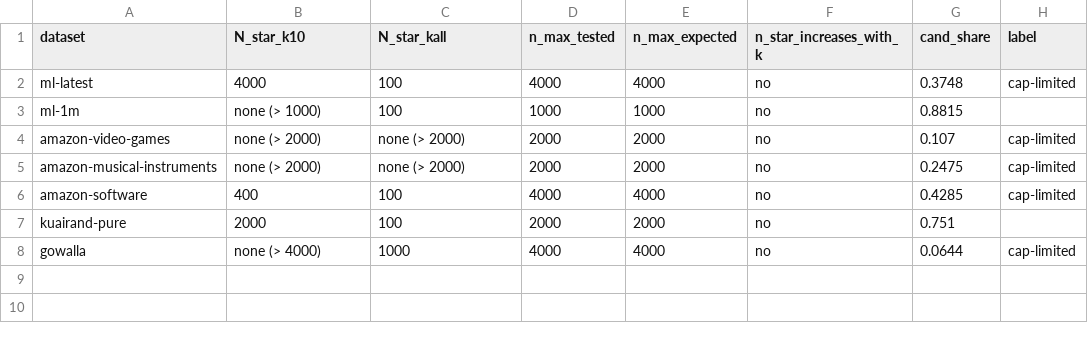
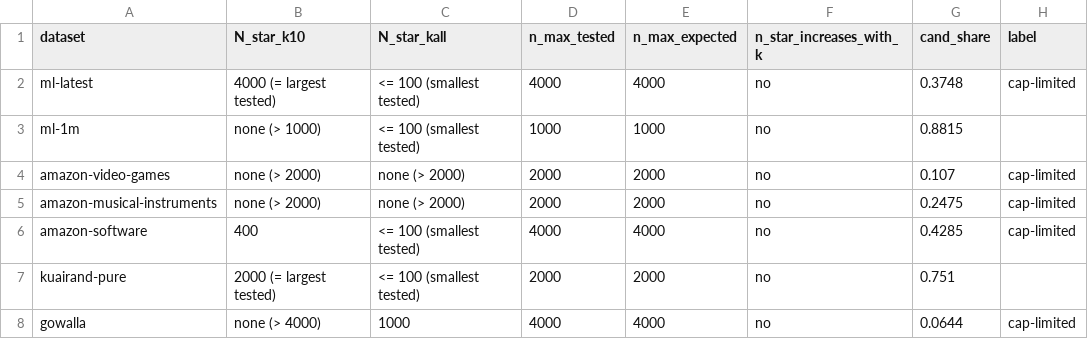
Before and after one commit to JerNB/Federated_Data_Gathering_Research, a CSV file: results/small_sample_popularity/03_tables/an_confirm2_c3_nstar.csv, drawn as a sheet.

Commit message:
Review fixes in an_confirm2; an_c3_checks companion (in-universe, small N)

```diff
--- a/results/small_sample_popularity/03_tables/an_confirm2_c3_nstar.csv
+++ b/results/small_sample_popularity/03_tables/an_confirm2_c3_nstar.csv
@@ -1,8 +1,8 @@
 dataset,N_star_k10,N_star_kall,n_max_tested,n_max_expected,n_star_increases_with_k,cand_share,label
-ml-latest,4000,100,4000,4000,no,0.3748,cap-limited
-ml-1m,none (> 1000),100,1000,1000,no,0.8815,
+ml-latest,4000 (= largest tested),<= 100 (smallest tested),4000,4000,no,0.3748,cap-limited
+ml-1m,none (> 1000),<= 100 (smallest tested),1000,1000,no,0.8815,
 amazon-video-games,none (> 2000),none (> 2000),2000,2000,no,0.107,cap-limited
 amazon-musical-instruments,none (> 2000),none (> 2000),2000,2000,no,0.2475,cap-limited
-amazon-software,400,100,4000,4000,no,0.4285,cap-limited
-kuairand-pure,2000,100,2000,2000,no,0.751,
+amazon-software,400,<= 100 (smallest tested),4000,4000,no,0.4285,cap-limited
+kuairand-pure,2000 (= largest tested),<= 100 (smallest tested),2000,2000,no,0.751,
 gowalla,none (> 4000),1000,4000,4000,no,0.0644,cap-limited
```
Also changed, not shown: results/small_sample_popularity/03_tables/an_confirm2_c1_contrasts.csv, results/small_sample_popularity/03_tables/an_confirm2_summary.csv, 28 other files.
